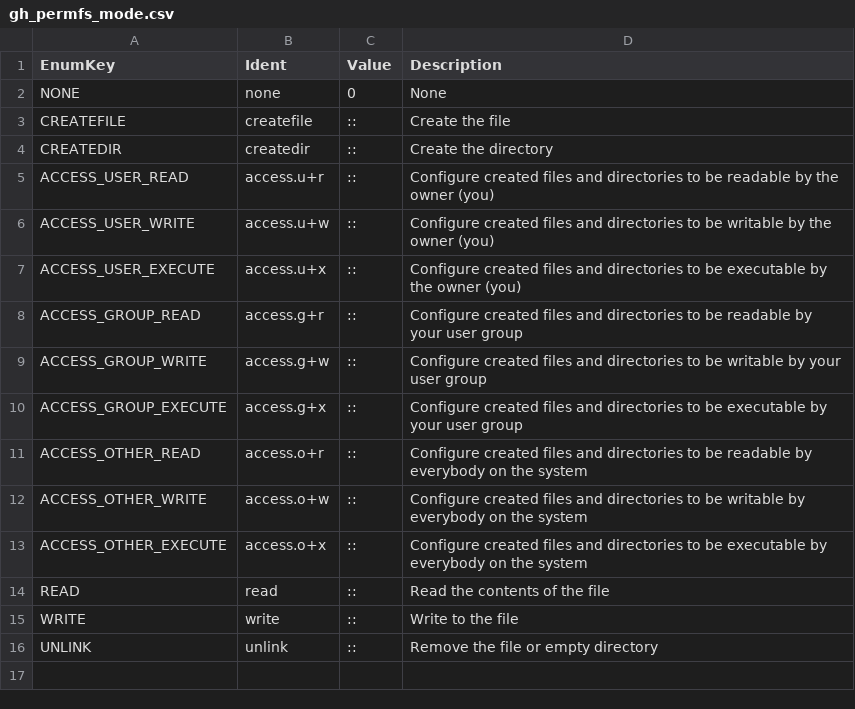
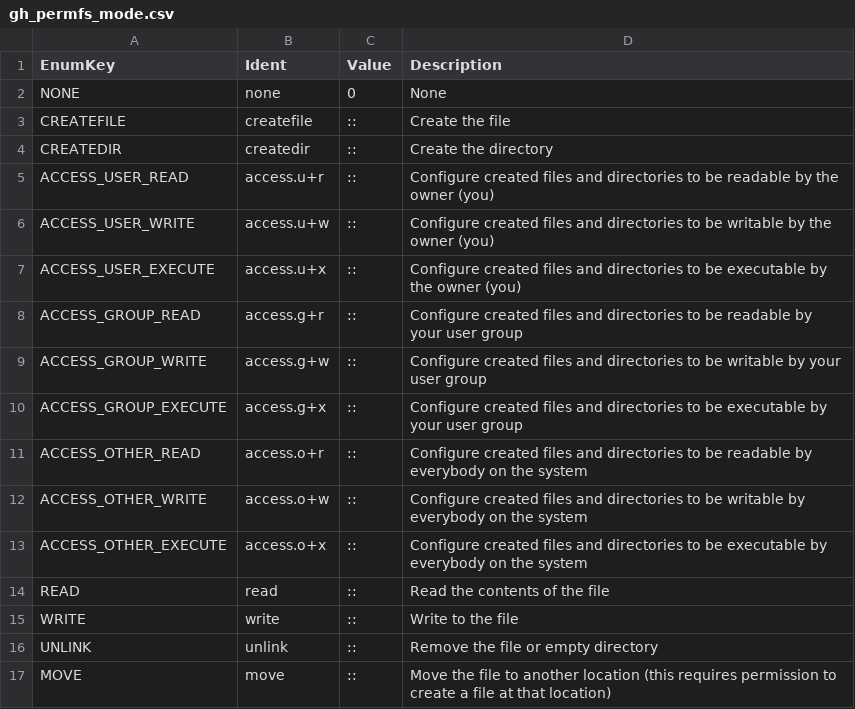
Before and after one commit to freenull/libghost, a CSV file: intermediate/gh_permfs_mode.csv, drawn as a sheet.

```diff
--- a/intermediate/gh_permfs_mode.csv
+++ b/intermediate/gh_permfs_mode.csv
@@ -16 +16,2 @@ WRITE,write,::,Write to the file
 UNLINK,unlink,::,Remove the file or empty directory
+MOVE,move,::,Move the file to another location (this requires permission to create a file at that location)
```
Also changed, not shown: intermediate/gh_error.csv, 41 other files.
